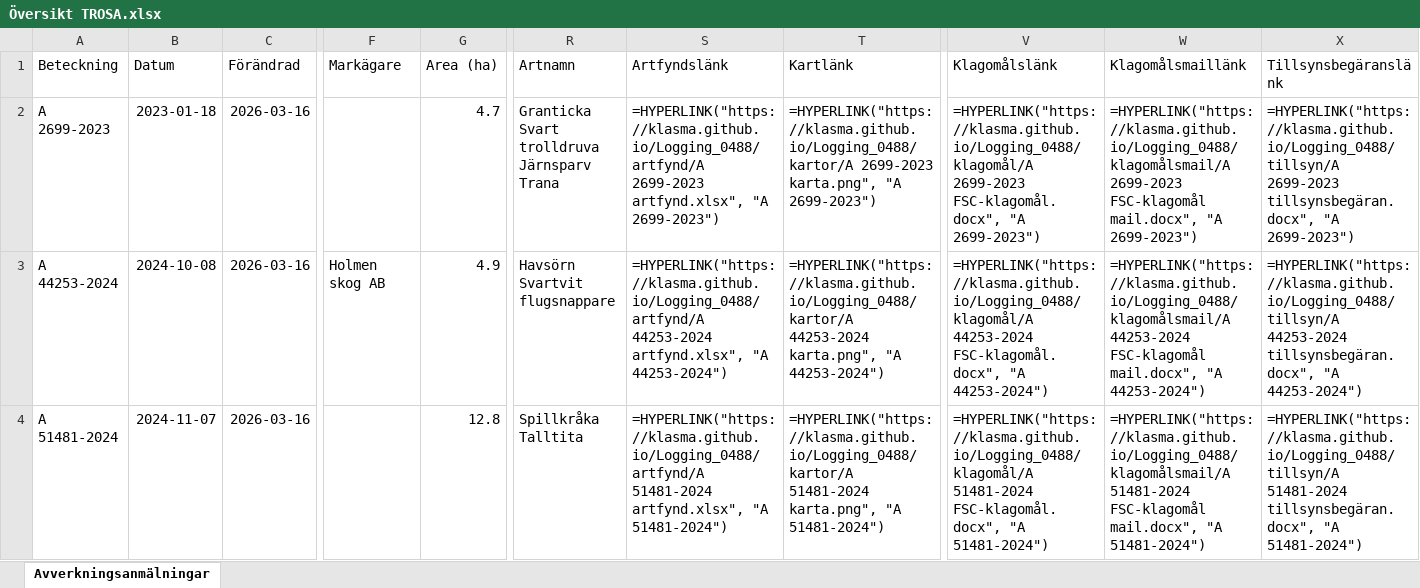
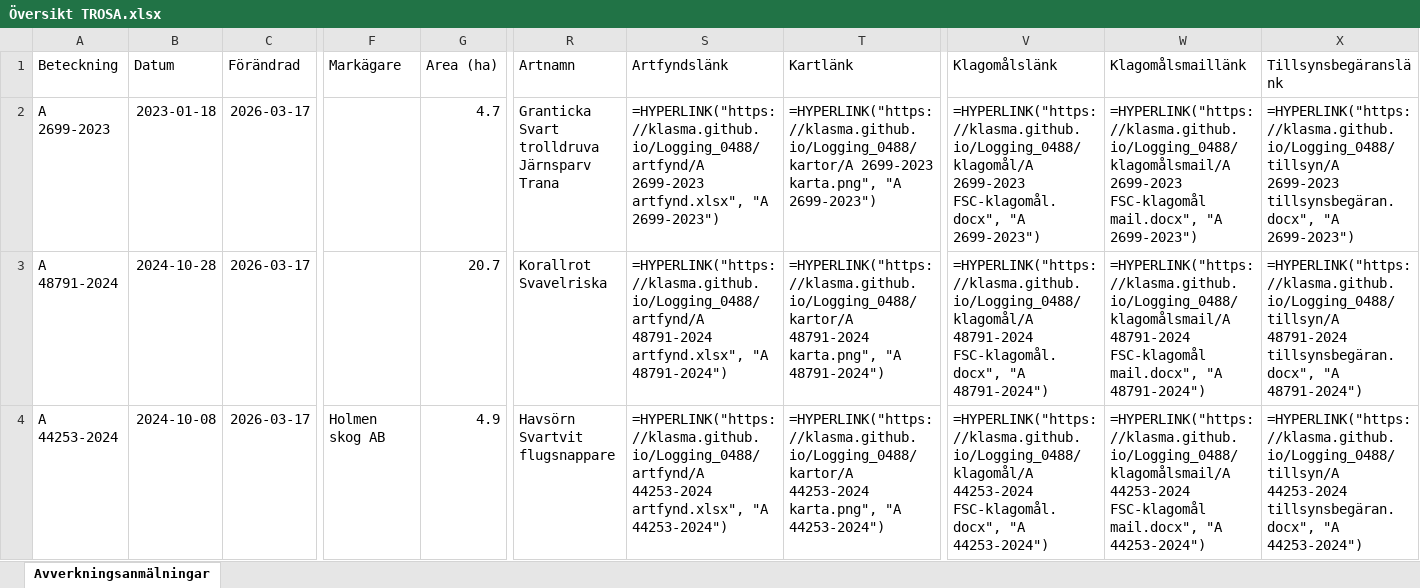
Before and after one commit to klasma/Logging_0488, an Excel workbook: Översikt TROSA.xlsx, sheet Avverkningsanmälningar, drawn as a sheet; only a part is shown, gaps mark what is left out; values as stored, in another font and other column widths than the file's, no borders; formulas without a stored value are shown as written; ↵ is a line break in a cell; the diff covers the shown part only; the diff names each change by its address in the sheet, - before the commit and + after, or states it on an @@ line.

```diff
--- a/Översikt TROSA.xlsx (sheet Avverkningsanmälningar)
+++ b/Översikt TROSA.xlsx (sheet Avverkningsanmälningar)
-C2:C4 (Förändrad): 2026-03-16
+C2:C4 (Förändrad): 2026-03-17
-A3 (Beteckning): A 44253-2024
+A3 (Beteckning): A 48791-2024
-B3 (Datum): 2024-10-08
+B3 (Datum): 2024-10-28
-F3 (Markägare): Holmen skog AB
+F3 (Markägare): (empty)
-G3 (Area (ha)): 4.9
+G3 (Area (ha)): 20.7
-R3 (Artnamn): Havsörn ↵ Svartvit flugsnappare
+R3 (Artnamn): Korallrot ↵ Svavelriska
-S3 (Artfyndslänk): =HYPERLINK("https://klasma.github.io/Logging_0488/artfynd/A 44253-2024 artfynd.xlsx", "A 44253-2024")
+S3 (Artfyndslänk): =HYPERLINK("https://klasma.github.io/Logging_0488/artfynd/A 48791-2024 artfynd.xlsx", "A 48791-2024")
-T3 (Kartlänk): =HYPERLINK("https://klasma.github.io/Logging_0488/kartor/A 44253-2024 karta.png", "A 44253-2024")
+T3 (Kartlänk): =HYPERLINK("https://klasma.github.io/Logging_0488/kartor/A 48791-2024 karta.png", "A 48791-2024")
-V3 (Klagomålslänk): =HYPERLINK("https://klasma.github.io/Logging_0488/klagomål/A 44253-2024 FSC-klagomål.docx", "A 44253-2024")
+V3 (Klagomålslänk): =HYPERLINK("https://klasma.github.io/Logging_0488/klagomål/A 48791-2024 FSC-klagomål.docx", "A 48791-2024")
-W3 (Klagomålsmaillänk): =HYPERLINK("https://klasma.github.io/Logging_0488/klagomålsmail/A 44253-2024 FSC-klagomål mail.docx", "A 44253-2024")
+W3 (Klagomålsmaillänk): =HYPERLINK("https://klasma.github.io/Logging_0488/klagomålsmail/A 48791-2024 FSC-klagomål mail.docx", "A 48791-2024")
-X3 (Tillsynsbegäranslänk): =HYPERLINK("https://klasma.github.io/Logging_0488/tillsyn/A 44253-2024 tillsynsbegäran.docx", "A 44253-2024")
+X3 (Tillsynsbegäranslänk): =HYPERLINK("https://klasma.github.io/Logging_0488/tillsyn/A 48791-2024 tillsynsbegäran.docx", "A 48791-2024")
-A4 (Beteckning): A 51481-2024
+A4 (Beteckning): A 44253-2024
-B4 (Datum): 2024-11-07
+B4 (Datum): 2024-10-08
-F4 (Markägare): (empty)
+F4 (Markägare): Holmen skog AB
-G4 (Area (ha)): 12.8
+G4 (Area (ha)): 4.9
-R4 (Artnamn): Spillkråka ↵ Talltita
+R4 (Artnamn): Havsörn ↵ Svartvit flugsnappare
-S4 (Artfyndslänk): =HYPERLINK("https://klasma.github.io/Logging_0488/artfynd/A 51481-2024 artfynd.xlsx", "A 51481-2024")
+S4 (Artfyndslänk): =HYPERLINK("https://klasma.github.io/Logging_0488/artfynd/A 44253-2024 artfynd.xlsx", "A 44253-2024")
-T4 (Kartlänk): =HYPERLINK("https://klasma.github.io/Logging_0488/kartor/A 51481-2024 karta.png", "A 51481-2024")
+T4 (Kartlänk): =HYPERLINK("https://klasma.github.io/Logging_0488/kartor/A 44253-2024 karta.png", "A 44253-2024")
-V4 (Klagomålslänk): =HYPERLINK("https://klasma.github.io/Logging_0488/klagomål/A 51481-2024 FSC-klagomål.docx", "A 51481-2024")
+V4 (Klagomålslänk): =HYPERLINK("https://klasma.github.io/Logging_0488/klagomål/A 44253-2024 FSC-klagomål.docx", "A 44253-2024")
-W4 (Klagomålsmaillänk): =HYPERLINK("https://klasma.github.io/Logging_0488/klagomålsmail/A 51481-2024 FSC-klagomål mail.docx", "A 51481-2024")
+W4 (Klagomålsmaillänk): =HYPERLINK("https://klasma.github.io/Logging_0488/klagomålsmail/A 44253-2024 FSC-klagomål mail.docx", "A 44253-2024")
-X4 (Tillsynsbegäranslänk): =HYPERLINK("https://klasma.github.io/Logging_0488/tillsyn/A 51481-2024 tillsynsbegäran.docx", "A 51481-2024")
+X4 (Tillsynsbegäranslänk): =HYPERLINK("https://klasma.github.io/Logging_0488/tillsyn/A 44253-2024 tillsynsbegäran.docx", "A 44253-2024")
```
Also changed, not shown: 407 edited cells elsewhere in this sheet, artfynd/A 11123-2023 artfynd.xlsx, artfynd/A 13760-2022 artfynd.xlsx, 50 other files.
